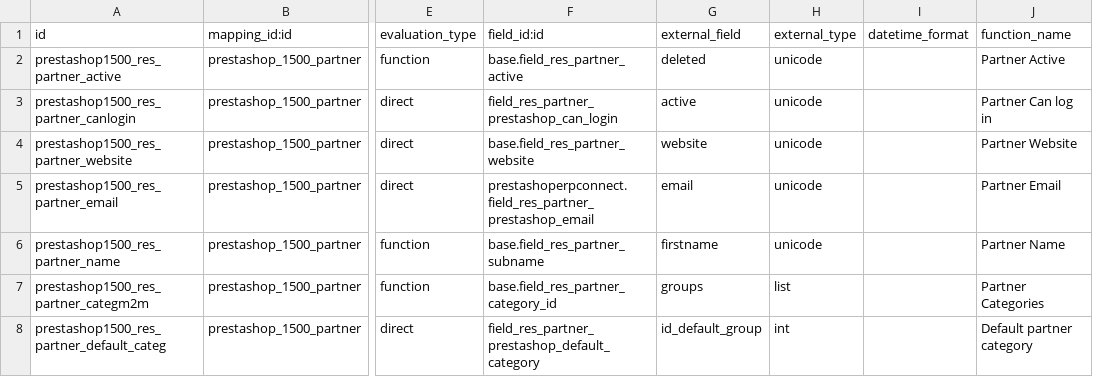
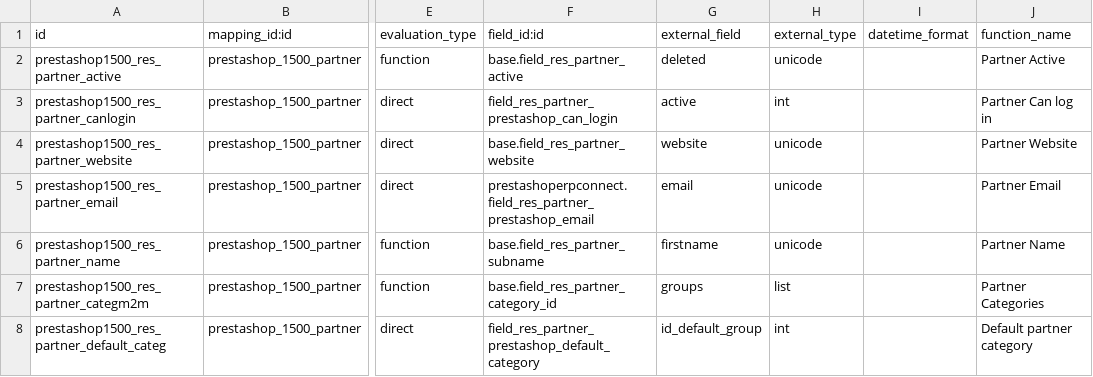
Before and after one commit to OCA/connector-prestashop, a CSV file: prestashoperpconnect/settings/1.5.0.0/res.partner/external.mappinglines.template.csv, drawn as a sheet; only a part is shown, gaps mark what is left out; the diff names each change by its address in the sheet, - before the commit and + after, or states it on an @@ line.

Commit message:
[FIX] Fix my previous commit (mapping of field can_login on res.partner)

```diff
--- a/prestashoperpconnect/settings/1.5.0.0/res.partner/external.mappinglines.template.csv
+++ b/prestashoperpconnect/settings/1.5.0.0/res.partner/external.mappinglines.template.csv
-H3 (external_type): unicode
+H3 (external_type): int
```
